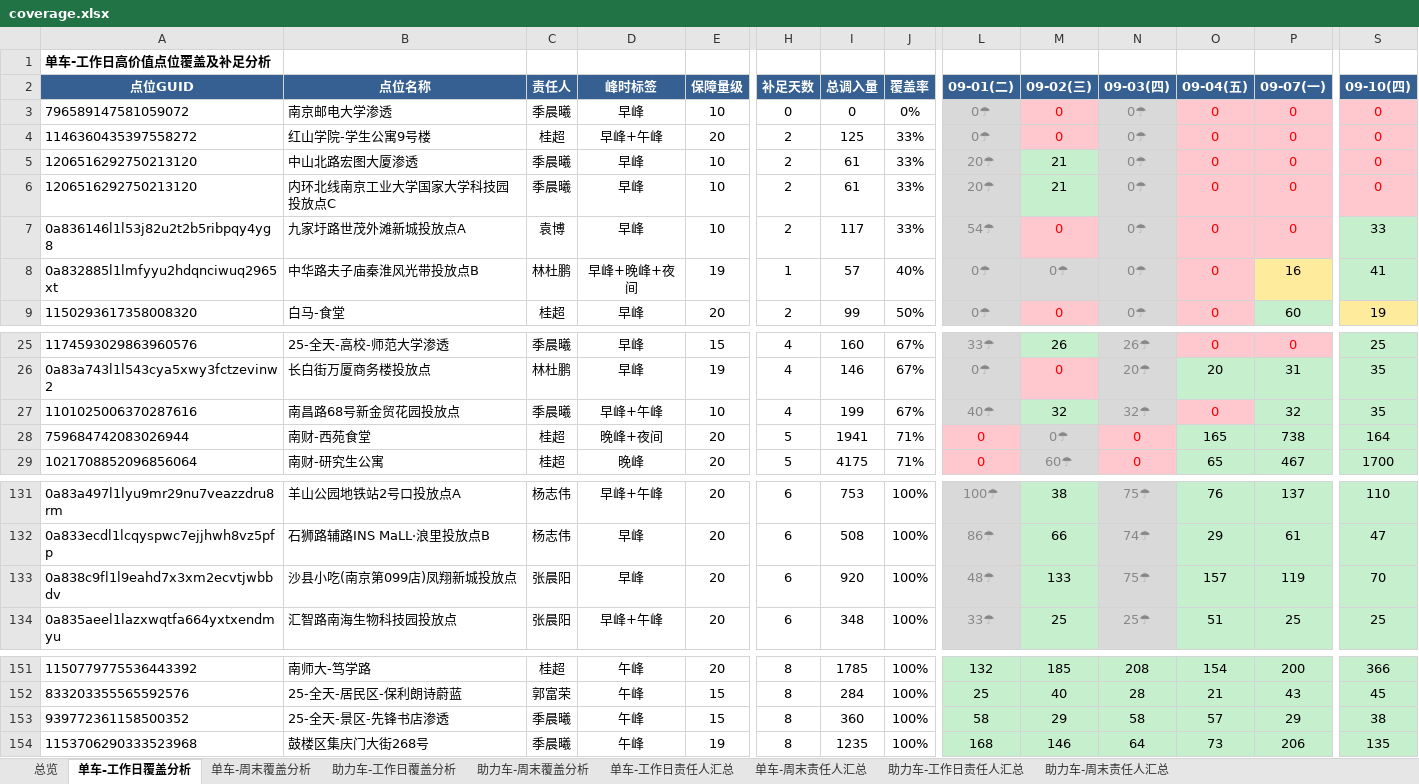
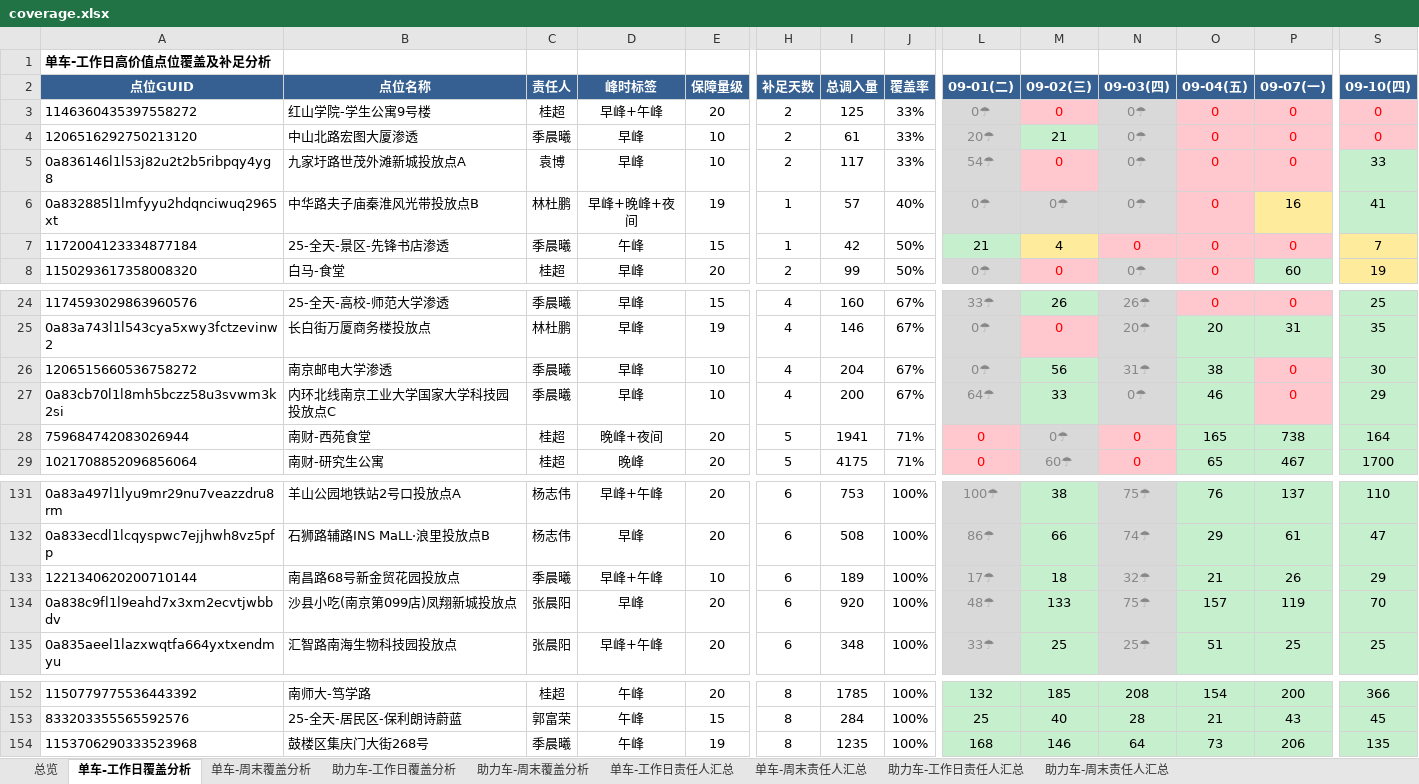
Before and after one commit to Zoey-1214/daily-report, an Excel workbook: coverage.xlsx, sheet 单车-工作日覆盖分析, drawn as a sheet; only a part is shown, gaps mark what is left out; values as stored, in another font and other column widths than the file's, no borders; removed rows and columns are numbered as before the commit, all else as after; rows hold the shown columns only; the diff names each change by its address in the sheet, - before the commit and + after, or states it on an @@ line.

Commit message:
更新覆盖分析Excel 7月9月10日

```diff
--- a/coverage.xlsx (sheet 单车-工作日覆盖分析)
+++ b/coverage.xlsx (sheet 单车-工作日覆盖分析)
-row 3: 796589147581059072 | 南京邮电大学渗透 | 季晨曦 | 早峰 | 10 | 0 | 0 | 0% | 0☂ | 0 | 0☂ | 0 | 0 | 0
-row 6: 1206516292750213120 | 内环北线南京工业大学国家大学科技园投放点C | 季晨曦 | 早峰 | 10 | 2 | 61 | 33% | 20☂ | 21 | 0☂ | 0 | 0 | 0
+row 7: 1172004123334877184 | 25-全天-景区-先锋书店渗透 | 季晨曦 | 午峰 | 15 | 1 | 42 | 50% | 21 | 4 | 0 | 0 | 0 | 7
+row 26: 1206515660536758272 | 南京邮电大学渗透 | 季晨曦 | 早峰 | 10 | 4 | 204 | 67% | 0☂ | 56 | 31☂ | 38 | 0 | 30
-A27 (点位GUID): 1101025006370287616
+A27 (点位GUID): 0a83cb70l1l8mh5bczz58u3svwm3k2si
-B27 (点位名称): 南昌路68号新金贸花园投放点
+B27 (点位名称): 内环北线南京工业大学国家大学科技园投放点C
-D27 (峰时标签): 早峰+午峰
+D27 (峰时标签): 早峰
-I27 (总调入量): 199
+I27 (总调入量): 200
-L27 (09-01(二)): 40☂
+L27 (09-01(二)): 64☂
-M27 (09-02(三)): 32
+M27 (09-02(三)): 33
-N27 (09-03(四)): 32☂
+N27 (09-03(四)): 0☂
-O27 (09-04(五)): 0
+O27 (09-04(五)): 46
@@ O27 fill: #FFC7CE → #C6EFCE, text colour: #FF0000 → black @@
-P27 (09-07(一)): 32
+P27 (09-07(一)): 0
@@ P27 fill: #C6EFCE → #FFC7CE, text colour: black → #FF0000 @@
-S27 (09-10(四)): 35
+S27 (09-10(四)): 29
+row 133: 1221340620200710144 | 南昌路68号新金贸花园投放点 | 季晨曦 | 早峰+午峰 | 10 | 6 | 189 | 100% | 17☂ | 18 | 32☂ | 21 | 26 | 29
-row 153: 939772361158500352 | 25-全天-景区-先锋书店渗透 | 季晨曦 | 午峰 | 15 | 8 | 360 | 100% | 58 | 29 | 58 | 57 | 29 | 38
```
Also changed, not shown: sheet 单车-周末覆盖分析, sheet 单车-工作日责任人汇总, sheet 总览.
